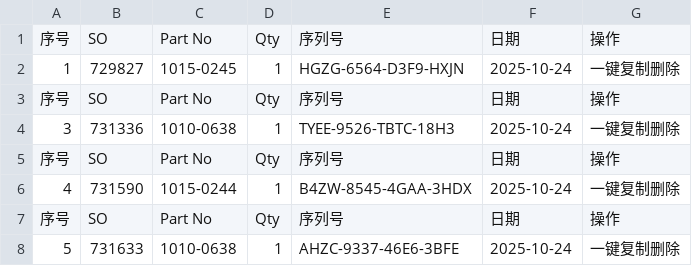
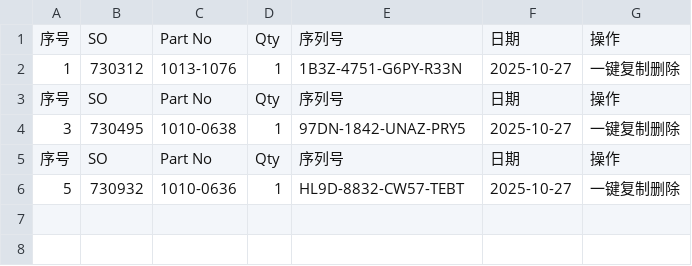
Before and after one commit to Ricky-cloud-star/Zenactcod, a CSV file: data/data.csv, drawn as a sheet.

Commit message:
Update data

```diff
--- a/data/data.csv
+++ b/data/data.csv
@@ -1,8 +1,6 @@
 序号,SO,Part No,Qty,序列号,日期,操作
-1,729827,1015-0245,1,HGZG-6564-D3F9-HXJN,2025-10-24,一键复制删除
+1,730312,1013-1076,1,1B3Z-4751-G6PY-R33N,2025-10-27,一键复制删除
 序号,SO,Part No,Qty,序列号,日期,操作
-3,731336,1010-0638,1,TYEE-9526-TBTC-18H3,2025-10-24,一键复制删除
+3,730495,1010-0638,1,97DN-1842-UNAZ-PRY5,2025-10-27,一键复制删除
 序号,SO,Part No,Qty,序列号,日期,操作
-4,731590,1015-0244,1,B4ZW-8545-4GAA-3HDX,2025-10-24,一键复制删除
-序号,SO,Part No,Qty,序列号,日期,操作
-5,731633,1010-0638,1,AHZC-9337-46E6-3BFE,2025-10-24,一键复制删除
+5,730932,1010-0636,1,HL9D-8832-CW57-TEBT,2025-10-27,一键复制删除
```
